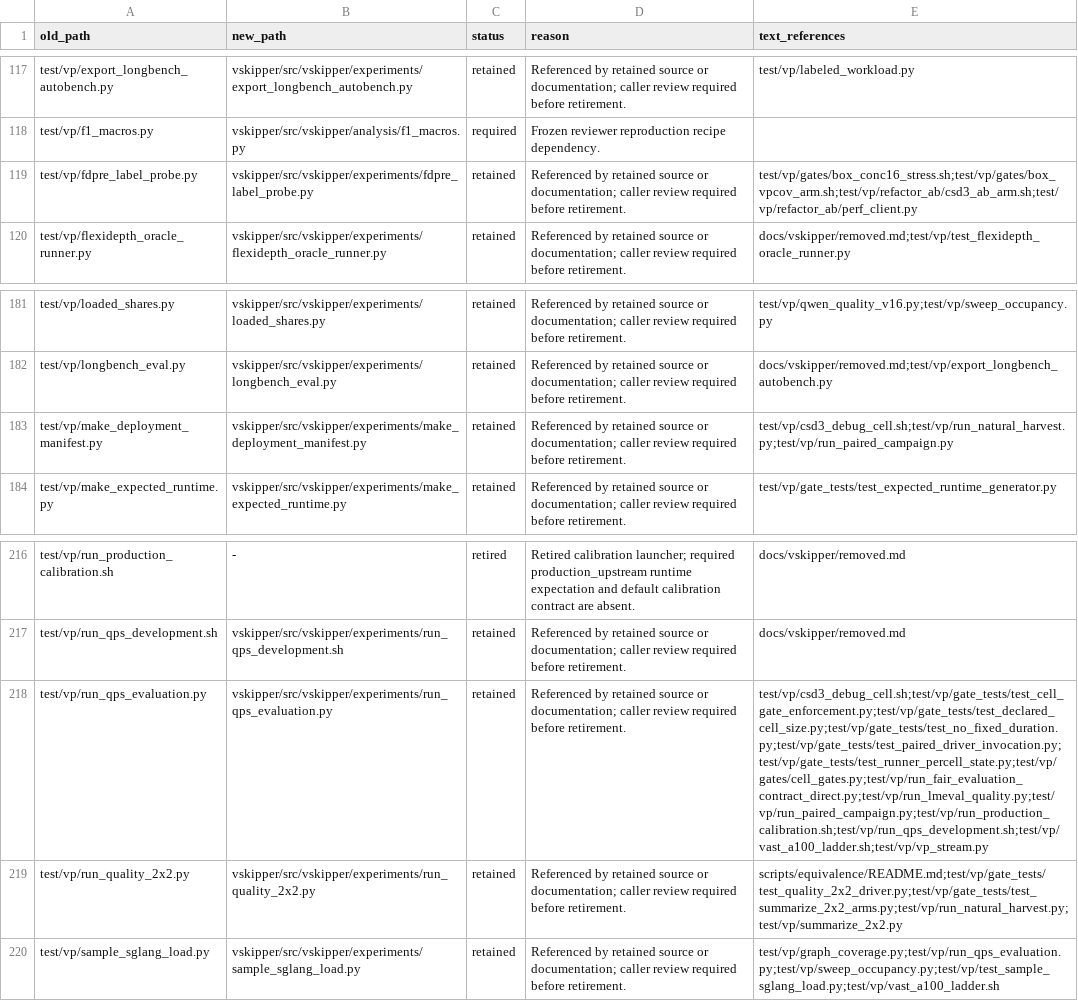
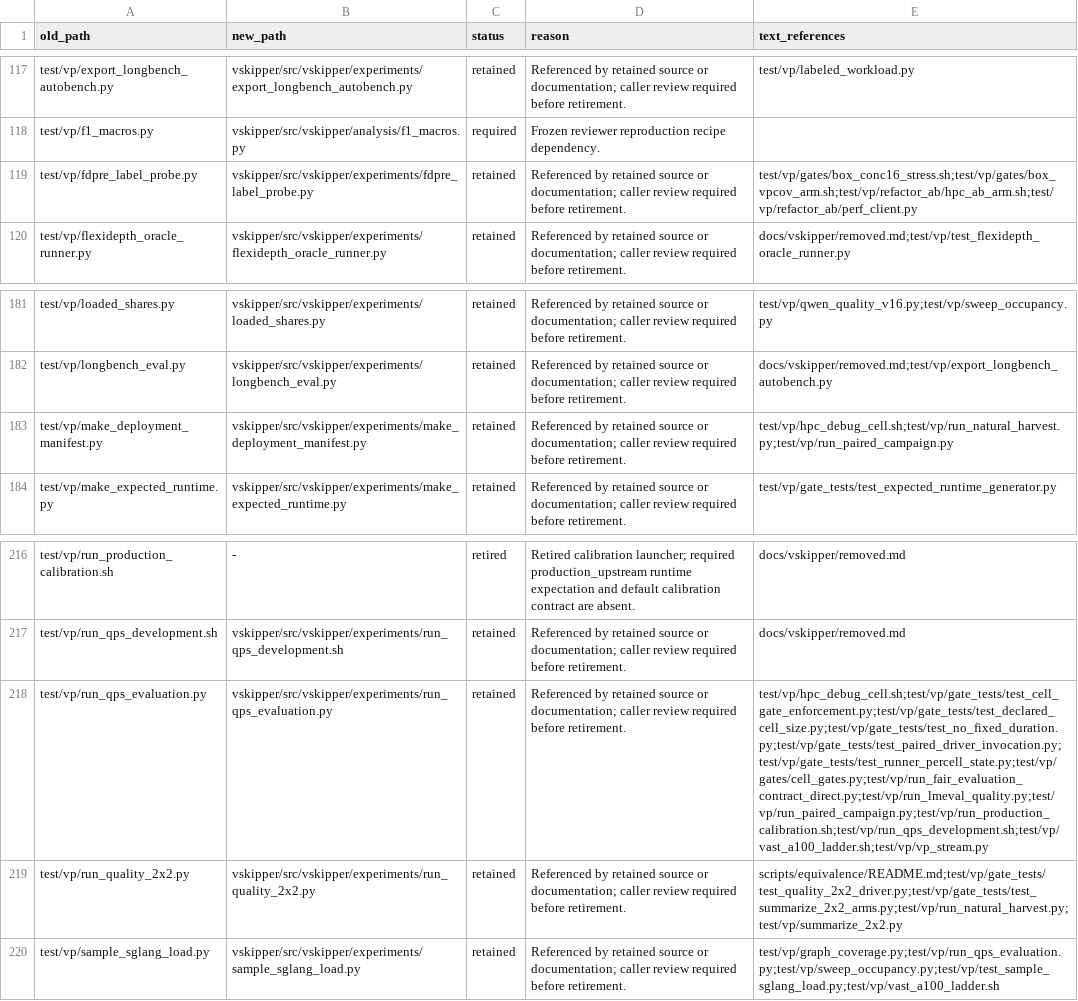
Before and after one commit to AKafakA/sglang-vskiper, a TSV file: vskipper/docs/relocation-ledger.tsv, drawn as a sheet; only a part is shown, gaps mark what is left out; the diff covers the shown part only; the diff names each change by its address in the sheet, - before the commit and + after, or states it on an @@ line.

Commit message:
vskipper-paper: anonymized copy of vskipper-ref b3f541f760 for the double-blind code share
Content-only changes: host configs carry placeholder paths (csd3.json -> hpc-cluster.json), the preflight test fixture and
comments name a generic HPC cluster, scratch defaults drop the account name, training paths drop the cluster tag, the
relocation ledger and removed.md use the generic names. No runtime arithmetic changed. check_anonymity.sh now treats the
Vast host aliases (named in the paper) as non-identifying and reports decision ids as informational; it exits CLEAN.

```diff
--- a/vskipper/docs/relocation-ledger.tsv
+++ b/vskipper/docs/relocation-ledger.tsv
-E119 (text_references): test/vp/gates/box_conc16_stress.sh;test/vp/gates/box_vpcov_arm.sh;test/vp/refactor_ab/csd3_ab_arm.sh;test/vp/refactor_ab/perf_client.py
+E119 (text_references): test/vp/gates/box_conc16_stress.sh;test/vp/gates/box_vpcov_arm.sh;test/vp/refactor_ab/hpc_ab_arm.sh;test/vp/refactor_ab/perf_client.py
-E183 (text_references): test/vp/csd3_debug_cell.sh;test/vp/run_natural_harvest.py;test/vp/run_paired_campaign.py
+E183 (text_references): test/vp/hpc_debug_cell.sh;test/vp/run_natural_harvest.py;test/vp/run_paired_campaign.py
-E218 (text_references): test/vp/csd3_debug_cell.sh;test/vp/gate_tests/test_cell_gate_enforcement.py;test/vp/gate_tests/test_declared_cell_size.py;test/vp/gate_tests/test_no_fixed_duration.py;test/vp/gate_tests/test_paired_driver_invocation.py;test/vp/gate_tests/test_runner_percell_state.py;test/vp/gates/cell_gates.py;test/vp/run_fair_evaluation_contract_direct.py;test/vp/run_lmeval_quality.py;test/vp/run_paired_campaign.py;test/vp/run_production_calibration.sh;test/vp/run_qps_development.sh;test/vp/vast_a100_ladder.sh;test/vp/vp_stream.py
+E218 (text_references): test/vp/hpc_debug_cell.sh;test/vp/gate_tests/test_cell_gate_enforcement.py;test/vp/gate_tests/test_declared_cell_size.py;test/vp/gate_tests/test_no_fixed_duration.py;test/vp/gate_tests/test_paired_driver_invocation.py;test/vp/gate_tests/test_runner_percell_state.py;test/vp/gates/cell_gates.py;test/vp/run_fair_evaluation_contract_direct.py;test/vp/run_lmeval_quality.py;test/vp/run_paired_campaign.py;test/vp/run_production_calibration.sh;test/vp/run_qps_development.sh;test/vp/vast_a100_ladder.sh;test/vp/vp_stream.py
```
Also changed, not shown: 15 edited cells elsewhere in this file, 23 other files.
